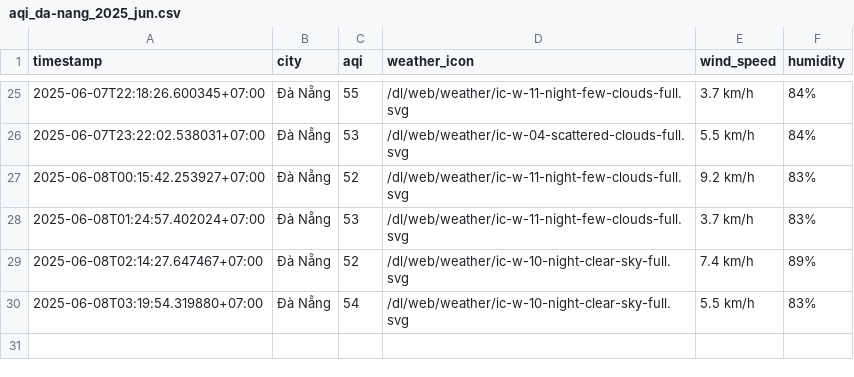
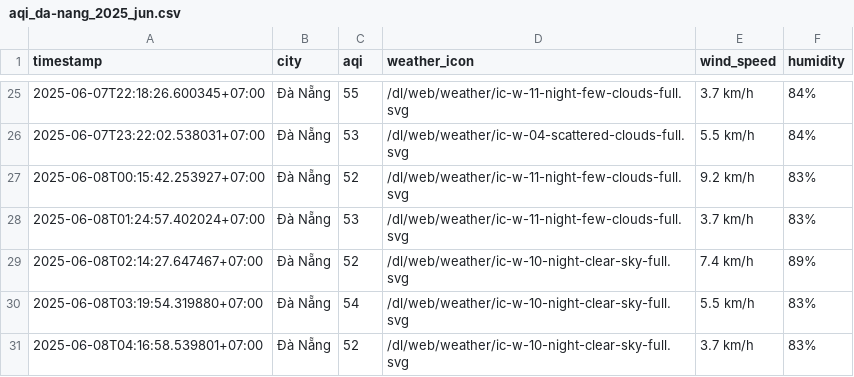
Before and after one commit to Vydtt4947/cuoi_ki, a CSV file: result/da-nang/aqi_da-nang_2025_jun.csv, drawn as a sheet; only a part is shown, gaps mark what is left out.

```diff
--- a/result/da-nang/aqi_da-nang_2025_jun.csv
+++ b/result/da-nang/aqi_da-nang_2025_jun.csv
@@ -30 +30,2 @@ timestamp,city,aqi,weather_icon,wind_speed,humidity
 2025-06-08T03:19:54.319880+07:00,Đà Nẵng,54,/dl/web/weather/ic-w-10-night-clear-sky-full.svg,5.5 km/h,83%
+2025-06-08T04:16:58.539801+07:00,Đà Nẵng,52,/dl/web/weather/ic-w-10-night-clear-sky-full.svg,3.7 km/h,83%
```
Also changed, not shown: result/can-tho/aqi_can-tho_2025_jun.csv, result/hai-phong/aqi_hai-phong_2025_jun.csv, 5 other files.
